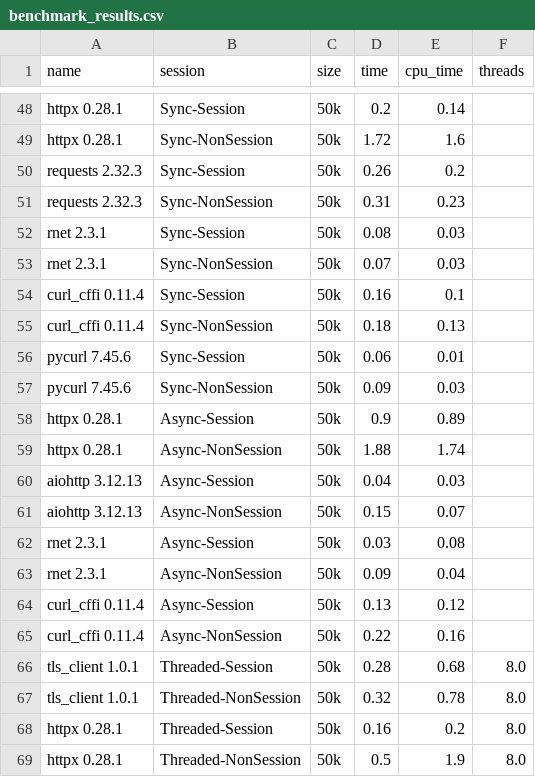
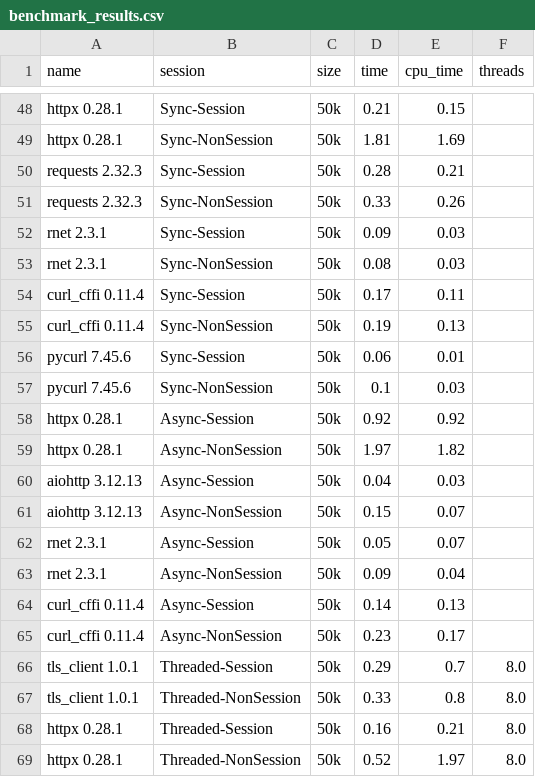
Before and after one commit to 0x676e67/rnet, a CSV file: bench/benchmark_results.csv, drawn as a sheet; only a part is shown, gaps mark what is left out; the diff covers the shown part only; the diff names each change by its address in the sheet, - before the commit and + after, or states it on an @@ line.

```diff
--- a/bench/benchmark_results.csv
+++ b/bench/benchmark_results.csv
-D48 (time): 0.2
+D48 (time): 0.21
-E48 (cpu_time): 0.14
+E48 (cpu_time): 0.15
-D49 (time): 1.72
+D49 (time): 1.81
-E49 (cpu_time): 1.6
+E49 (cpu_time): 1.69
-D50 (time): 0.26
+D50 (time): 0.28
-E50 (cpu_time): 0.2
+E50 (cpu_time): 0.21
-D51 (time): 0.31
+D51 (time): 0.33
-E51 (cpu_time): 0.23
+E51 (cpu_time): 0.26
-D52 (time): 0.08
+D52 (time): 0.09
-D53 (time): 0.07
+D53 (time): 0.08
-D54 (time): 0.16
+D54 (time): 0.17
-E54 (cpu_time): 0.1
+E54 (cpu_time): 0.11
-D55 (time): 0.18
+D55 (time): 0.19
-D57 (time): 0.09
+D57 (time): 0.1
-D58 (time): 0.9
+D58 (time): 0.92
-E58 (cpu_time): 0.89
+E58 (cpu_time): 0.92
-D59 (time): 1.88
+D59 (time): 1.97
-E59 (cpu_time): 1.74
+E59 (cpu_time): 1.82
-D62 (time): 0.03
+D62 (time): 0.05
-E62 (cpu_time): 0.08
+E62 (cpu_time): 0.07
-D64 (time): 0.13
+D64 (time): 0.14
-E64 (cpu_time): 0.12
+E64 (cpu_time): 0.13
-D65 (time): 0.22
+D65 (time): 0.23
-E65 (cpu_time): 0.16
+E65 (cpu_time): 0.17
-D66 (time): 0.28
+D66 (time): 0.29
-E66 (cpu_time): 0.68
+E66 (cpu_time): 0.7
-D67 (time): 0.32
+D67 (time): 0.33
-E67 (cpu_time): 0.78
+E67 (cpu_time): 0.8
-E68 (cpu_time): 0.2
+E68 (cpu_time): 0.21
-D69 (time): 0.5
+D69 (time): 0.52
-E69 (cpu_time): 1.9
+E69 (cpu_time): 1.97
```
Also changed, not shown: 138 edited cells elsewhere in this file, 4 other files.
